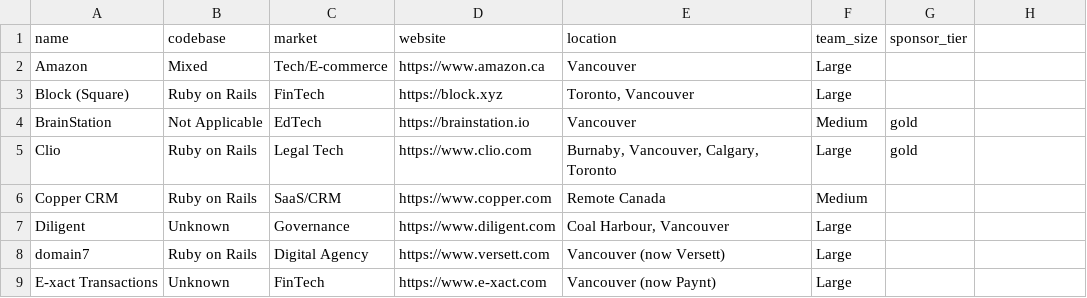
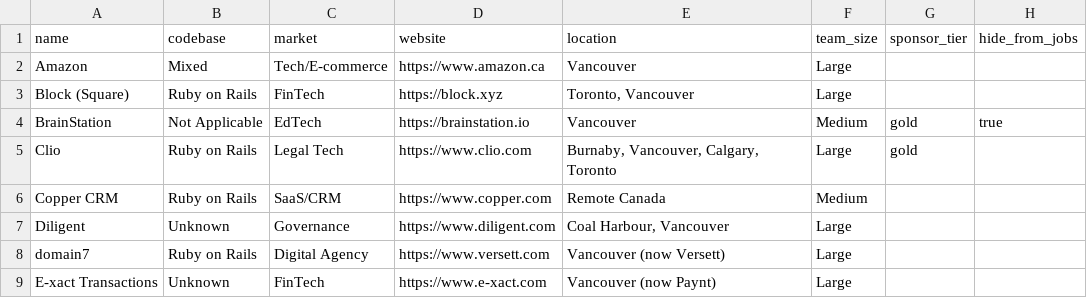
Before and after one commit to vanruby/vanruby.github.io, a CSV file: _data/companies.csv, drawn as a sheet; only a part is shown; the diff names each change by its address in the sheet, - before the commit and + after, or states it on an @@ line.

```diff
--- a/_data/companies.csv
+++ b/_data/companies.csv
-H1: (empty)
+H1: hide_from_jobs
-H4 (hide_from_jobs): (empty)
+H4 (hide_from_jobs): true
```
Also changed, not shown: 1 other file.
